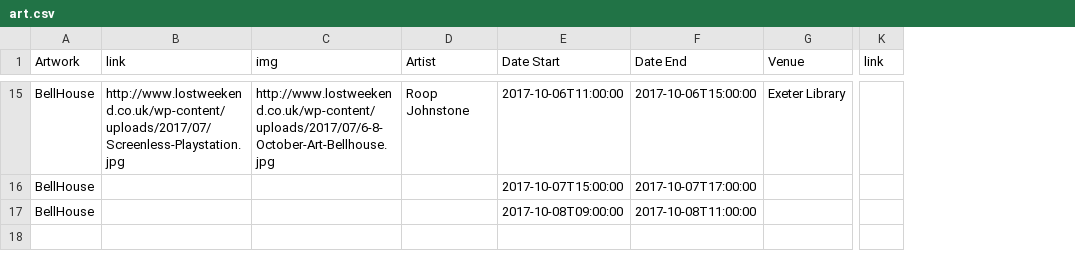
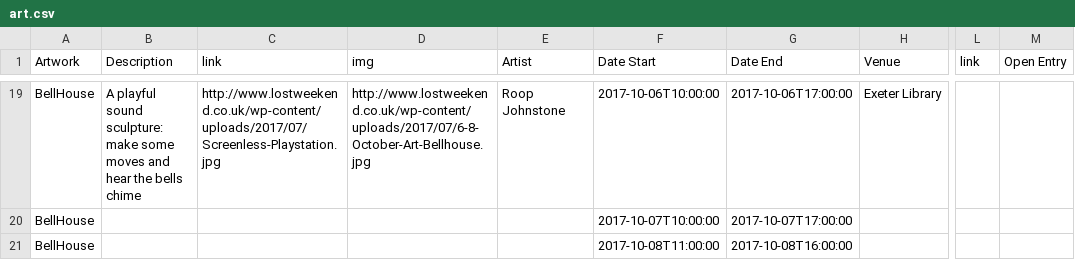
Before and after one commit to informatics-lab/lost_weekend_app, a CSV file: scripts/art.csv, drawn as a sheet; only a part is shown, gaps mark what is left out; addresses are those after the commit; the diff covers the shown part only; the diff names each change by its address in the sheet, - before the commit and + after, or states it on an @@ line.

```diff
--- a/scripts/art.csv
+++ b/scripts/art.csv
+column B (Description), row 19: A playful sound sculpture: make some moves and hear the bells chime
+column M (Open Entry), empty
-F19 (Date Start): 2017-10-06T11:00:00
+F19 (Date Start): 2017-10-06T10:00:00
-G19 (Date End): 2017-10-06T15:00:00
+G19 (Date End): 2017-10-06T17:00:00
-F20 (Date Start): 2017-10-07T15:00:00
+F20 (Date Start): 2017-10-07T10:00:00
-F21 (Date Start): 2017-10-08T09:00:00
+F21 (Date Start): 2017-10-08T11:00:00
-G21 (Date End): 2017-10-08T11:00:00
+G21 (Date End): 2017-10-08T16:00:00
```
Also changed, not shown: 6 added rows, 2 removed rows and 23 edited cells elsewhere in this file, 9 other files.
